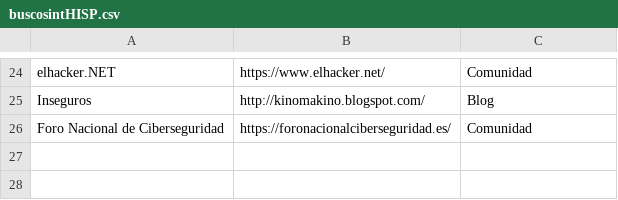
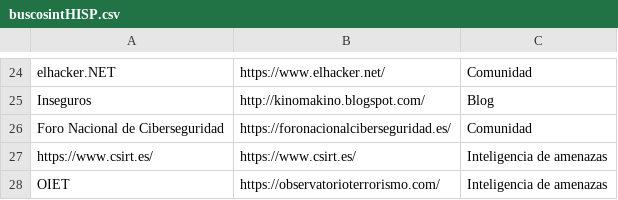
Before and after one commit to Eclectikus/buscosint, a CSV file: data/buscosintHISP.csv, drawn as a sheet; only a part is shown, gaps mark what is left out.

```diff
--- a/data/buscosintHISP.csv
+++ b/data/buscosintHISP.csv
@@ -26 +26,3 @@
 "Foro Nacional de Ciberseguridad","https://foronacionalciberseguridad.es/","Comunidad"
+"https://www.csirt.es/","https://www.csirt.es/","Inteligencia de amenazas"
+"OIET","https://observatorioterrorismo.com/","Inteligencia de amenazas"
```
Also changed, not shown: data/buscosintLIST.csv.
